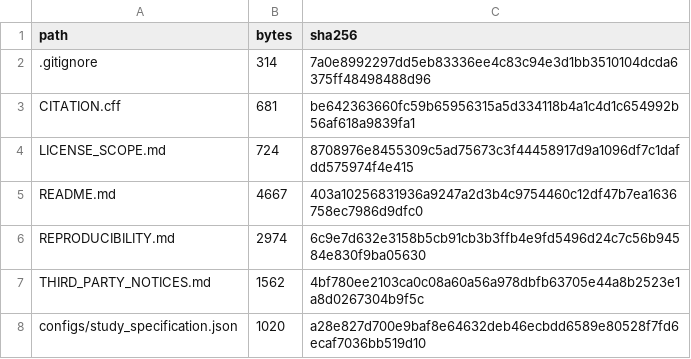
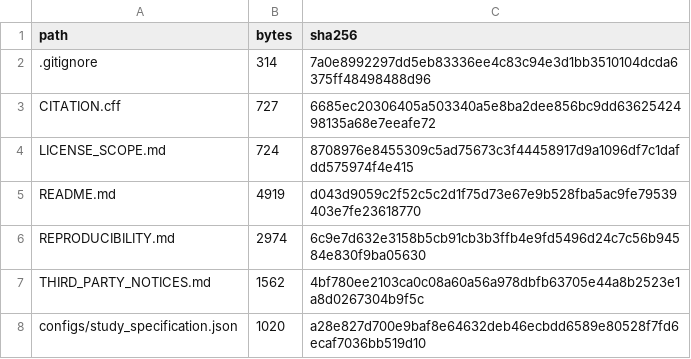
Before and after one commit to saed-alqaraleh/leaf-localization-attribution, a CSV file: provenance/RELEASE_SHA256.csv, drawn as a sheet; only a part is shown.

Commit message:
Refresh release integrity manifest after adding Zenodo DOI citation

```diff
--- a/provenance/RELEASE_SHA256.csv
+++ b/provenance/RELEASE_SHA256.csv
@@ -2,5 +2,5 @@ path,bytes,sha256
 .gitignore,314,7a0e8992297dd5eb83336ee4c83c94e3d1bb3510104dcda6375ff48498488d96
-CITATION.cff,681,be642363660fc59b65956315a5d334118b4a1c4d1c654992b56af618a9839fa1
+CITATION.cff,727,6685ec20306405a503340a5e8ba2dee856bc9dd6362542498135a68e7eeafe72
 LICENSE_SCOPE.md,724,8708976e8455309c5ad75673c3f44458917d9a1096df7c1dafdd575974f4e415
-README.md,4667,403a10256831936a9247a2d3b4c9754460c12df47b7ea1636758ec7986d9dfc0
+README.md,4919,d043d9059c2f52c5c2d1f75d73e67e9b528fba5ac9fe79539403e7fe23618770
 REPRODUCIBILITY.md,2974,6c9e7d632e3158b5cb91cb3b3ffb4e9fd5496d24c7c56b94584e830f9ba05630
```
